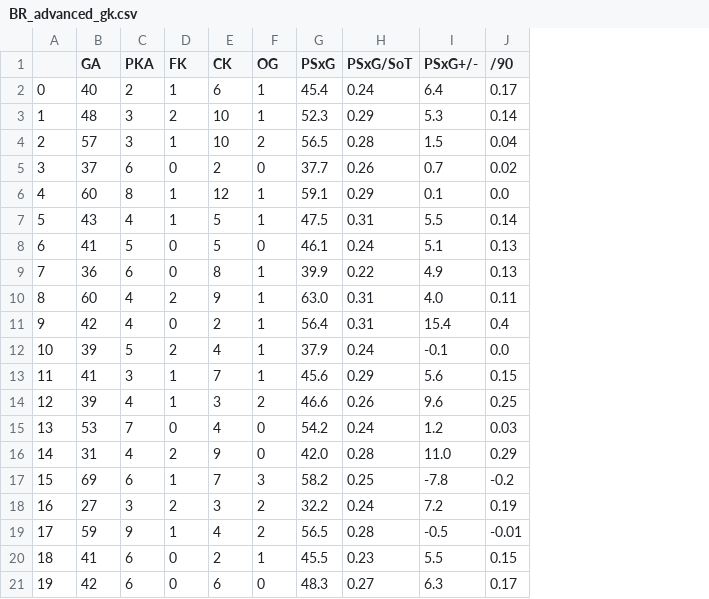
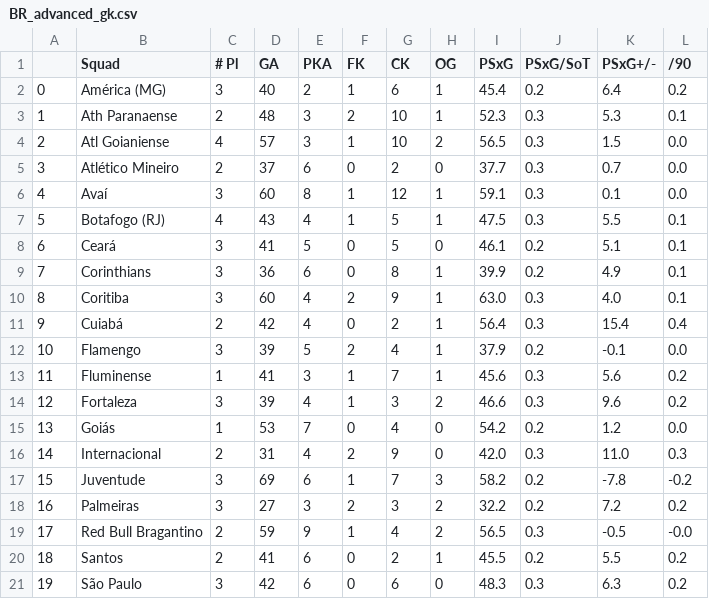
Before and after one commit to victoraccete/football_leagues_analyses, a CSV file: data/2022/BR_advanced_gk.csv, drawn as a sheet; addresses are those after the commit; the diff names each change by its address in the sheet, - before the commit and + after, or states it on an @@ line.

```diff
--- a/data/2022/BR_advanced_gk.csv
+++ b/data/2022/BR_advanced_gk.csv
+column B (Squad), rows 2-21: América (MG) | Ath Paranaense | Atl Goianiense | Atlético Mineiro | Avaí | Botafogo (RJ) | Ceará | Corinthians | Coritiba | Cuiabá | Flamengo | Fluminense | Fortaleza | Goiás | Internacional | Juventude | Palmeiras | Red Bull Bragantino | Santos | São Paulo
+column C (# Pl), rows 2-21: 3 | 2 | 4 | 2 | 3 | 4 | 3 | 3 | 3 | 2 | 3 | 1 | 3 | 1 | 2 | 3 | 3 | 2 | 2 | 3
-J2 (PSxG/SoT): 0.24
+J2 (PSxG/SoT): 0.2
-L2 (/90): 0.17
+L2 (/90): 0.2
-J3 (PSxG/SoT): 0.29
+J3 (PSxG/SoT): 0.3
-L3 (/90): 0.14
+L3 (/90): 0.1
-J4 (PSxG/SoT): 0.28
+J4 (PSxG/SoT): 0.3
-L4 (/90): 0.04
+L4 (/90): 0.0
-J5 (PSxG/SoT): 0.26
+J5 (PSxG/SoT): 0.3
-L5 (/90): 0.02
+L5 (/90): 0.0
-J6 (PSxG/SoT): 0.29
+J6 (PSxG/SoT): 0.3
-J7 (PSxG/SoT): 0.31
+J7 (PSxG/SoT): 0.3
-L7 (/90): 0.14
+L7 (/90): 0.1
-J8 (PSxG/SoT): 0.24
+J8 (PSxG/SoT): 0.2
-L8:L9 (/90): 0.13
+L8:L9 (/90): 0.1
-J9 (PSxG/SoT): 0.22
+J9 (PSxG/SoT): 0.2
-J10:J11 (PSxG/SoT): 0.31
+J10:J11 (PSxG/SoT): 0.3
-L10 (/90): 0.11
+L10 (/90): 0.1
-J12 (PSxG/SoT): 0.24
+J12 (PSxG/SoT): 0.2
-J13 (PSxG/SoT): 0.29
+J13 (PSxG/SoT): 0.3
-L13 (/90): 0.15
+L13 (/90): 0.2
-J14 (PSxG/SoT): 0.26
+J14 (PSxG/SoT): 0.3
-L14 (/90): 0.25
+L14 (/90): 0.2
-J15 (PSxG/SoT): 0.24
+J15 (PSxG/SoT): 0.2
-L15 (/90): 0.03
+L15 (/90): 0.0
-J16 (PSxG/SoT): 0.28
+J16 (PSxG/SoT): 0.3
-L16 (/90): 0.29
+L16 (/90): 0.3
-J17 (PSxG/SoT): 0.25
+J17 (PSxG/SoT): 0.2
-J18 (PSxG/SoT): 0.24
+J18 (PSxG/SoT): 0.2
-L18 (/90): 0.19
+L18 (/90): 0.2
-J19 (PSxG/SoT): 0.28
+J19 (PSxG/SoT): 0.3
-L19 (/90): -0.01
+L19 (/90): -0.0
-J20 (PSxG/SoT): 0.23
+J20 (PSxG/SoT): 0.2
-L20 (/90): 0.15
+L20 (/90): 0.2
-J21 (PSxG/SoT): 0.27
+J21 (PSxG/SoT): 0.3
-L21 (/90): 0.17
+L21 (/90): 0.2
```
Also changed, not shown: data/2022/EN_advanced_gk.csv, data/2022/EN_pass_types.csv, 7 other files.
